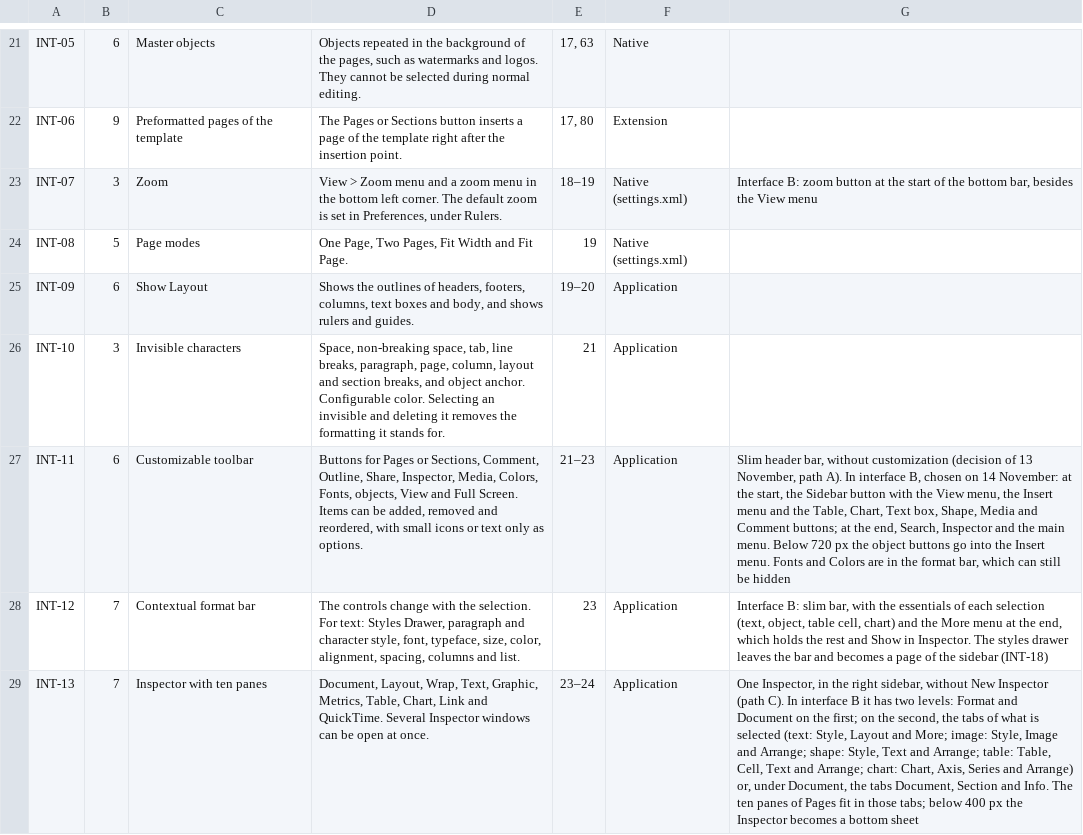
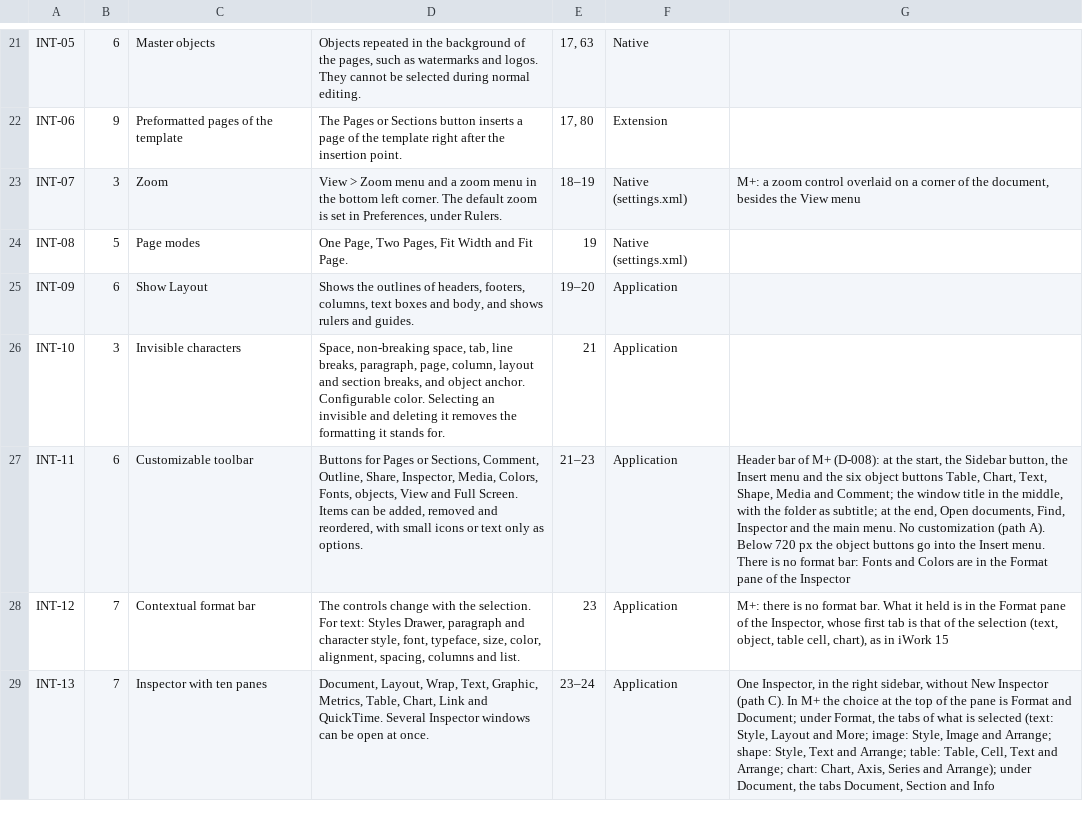
Before and after one commit to brahm/desk, a TSV file: corpus/matrix.tsv, drawn as a sheet; only a part is shown, gaps mark what is left out; the diff covers the shown part only; the diff names each change by its address in the sheet, - before the commit and + after, or states it on an @@ line.

```diff
--- a/corpus/matrix.tsv
+++ b/corpus/matrix.tsv
-G23: Interface B: zoom button at the start of the bottom bar, besides the…
+G23: M+: a zoom control overlaid on a corner of the document, besides the…
-G27: Slim header bar, without customization (decision of 13 November, path A). In interface B, chosen on 14 November: at the start, the Sidebar button with the View menu, the Insert menu and the Table, Chart, Text box, Shape, Media and Comment buttons; at the end, Search, Inspector and the main menu. Below 720 px the object buttons go into the Insert menu. Fonts and Colors are in the format bar, which can still be hidden
+G27: Header bar of M+ (D-008): at the start, the Sidebar button, the Insert menu and the six object buttons Table, Chart, Text, Shape, Media and Comment; the window title in the middle, with the folder as subtitle; at the end, Open documents, Find, Inspector and the main menu. No customization (path A). Below 720 px the object buttons go into the Insert menu. There is no format bar: Fonts and Colors are in the Format pane of the Inspector
-G28: Interface B: slim bar, with the essentials of each selection (text, object, table cell, chart) and the More menu at the end, which holds the rest and Show in Inspector. The styles drawer leaves the bar and becomes a page of the sidebar (INT-18)
+G28: M+: there is no format bar. What it held is in the Format pane of the Inspector, whose first tab is that of the selection (text, object, table cell, chart), as in iWork 15
-G29: …C). In interface B it has two levels: Format and Document on the first; on the second, the tabs of what is selected (text: Style, Layout and More; image: Style, Image and Arrange; shape: Style, Text and Arrange; table: Table, Cell, Text and Arrange; chart: Chart, Axis, Series and Arrange) or, under Document, the tabs Document, Section and Info. The ten panes of Pages fit in those tabs; below 400 px the Inspector becomes a bottom sheet
+G29: …C). In M+ the choice at the top of the pane is Format and Document; under Format, the tabs of what is selected (text: Style, Layout and More; image: Style, Image and Arrange; shape: Style, Text and Arrange; table: Table, Cell, Text and Arrange; chart: Chart, Axis, Series and Arrange); under Document, the tabs Document, Section and Info
```
Also changed, not shown: 24 edited cells elsewhere in this file, corpus/slides-matrix.tsv, corpus/tables-matrix.tsv, 5 other files.
